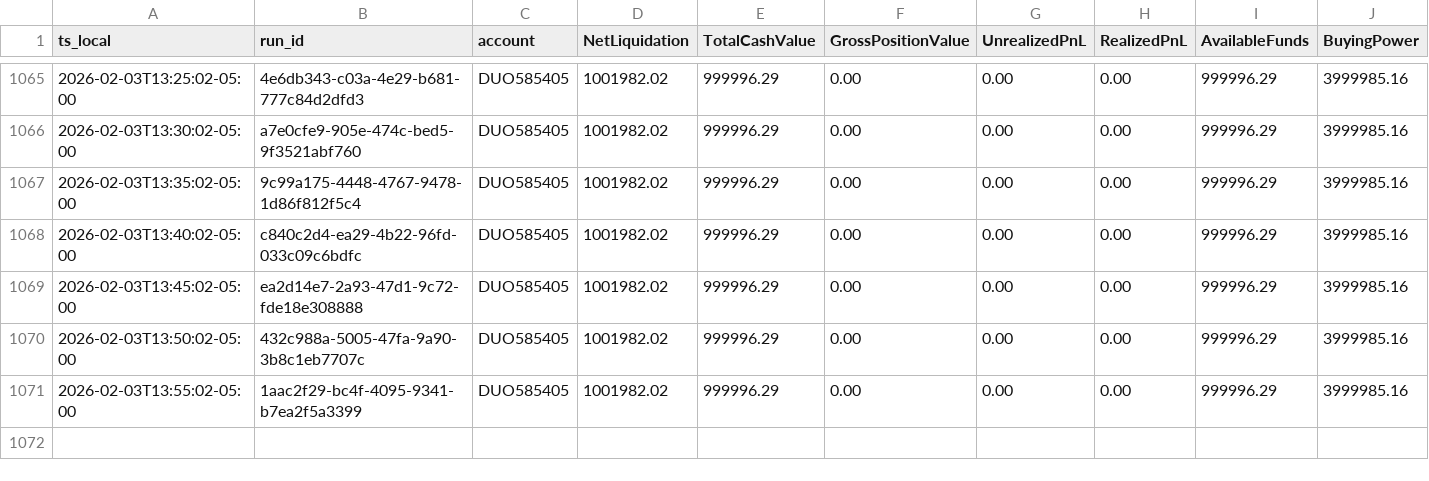
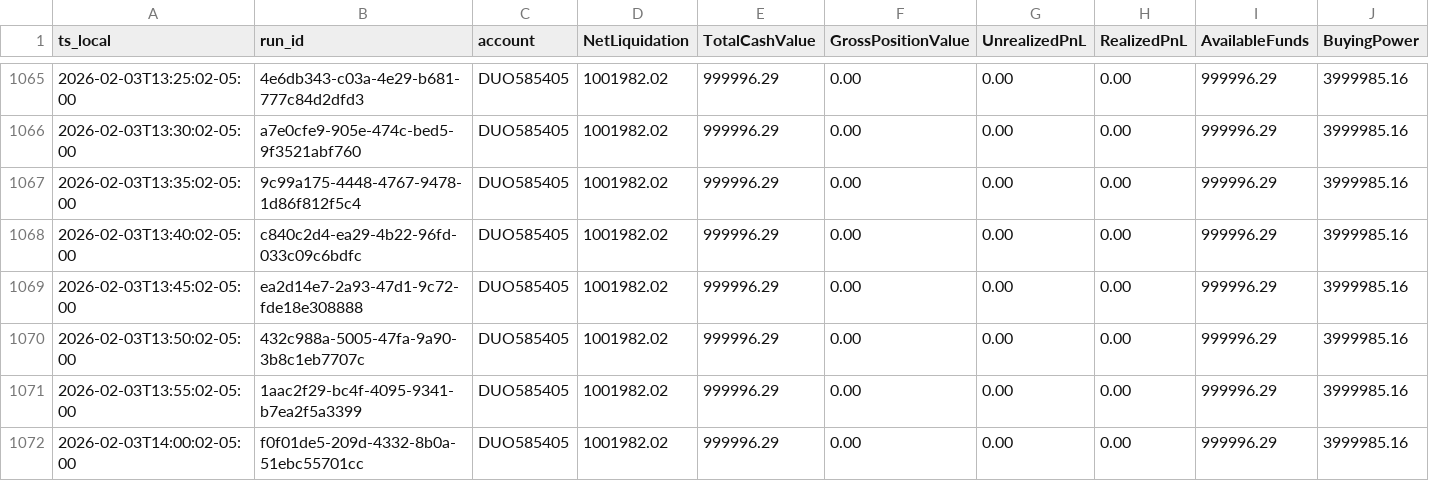
Before and after one commit to martinstabler-bit/IBKR_MeanReversion_Bot, a CSV file: analytics/logs/account.csv, drawn as a sheet; only a part is shown, gaps mark what is left out; rows hold the shown columns only; the diff names each change by its address in the sheet, - before the commit and + after, or states it on an @@ line.

```diff
--- a/analytics/logs/account.csv
+++ b/analytics/logs/account.csv
+row 1072: 2026-02-03T14:00:02-05:00 | f0f01de5-209d-4332-8b0a-51ebc55701cc | DUO585405 | 1001982.02 | 999996.29 | 0.00 | 0.00 | 0.00 | 999996.29 | 3999985.16
```
Also changed, not shown: analytics/logs/runs.csv.
